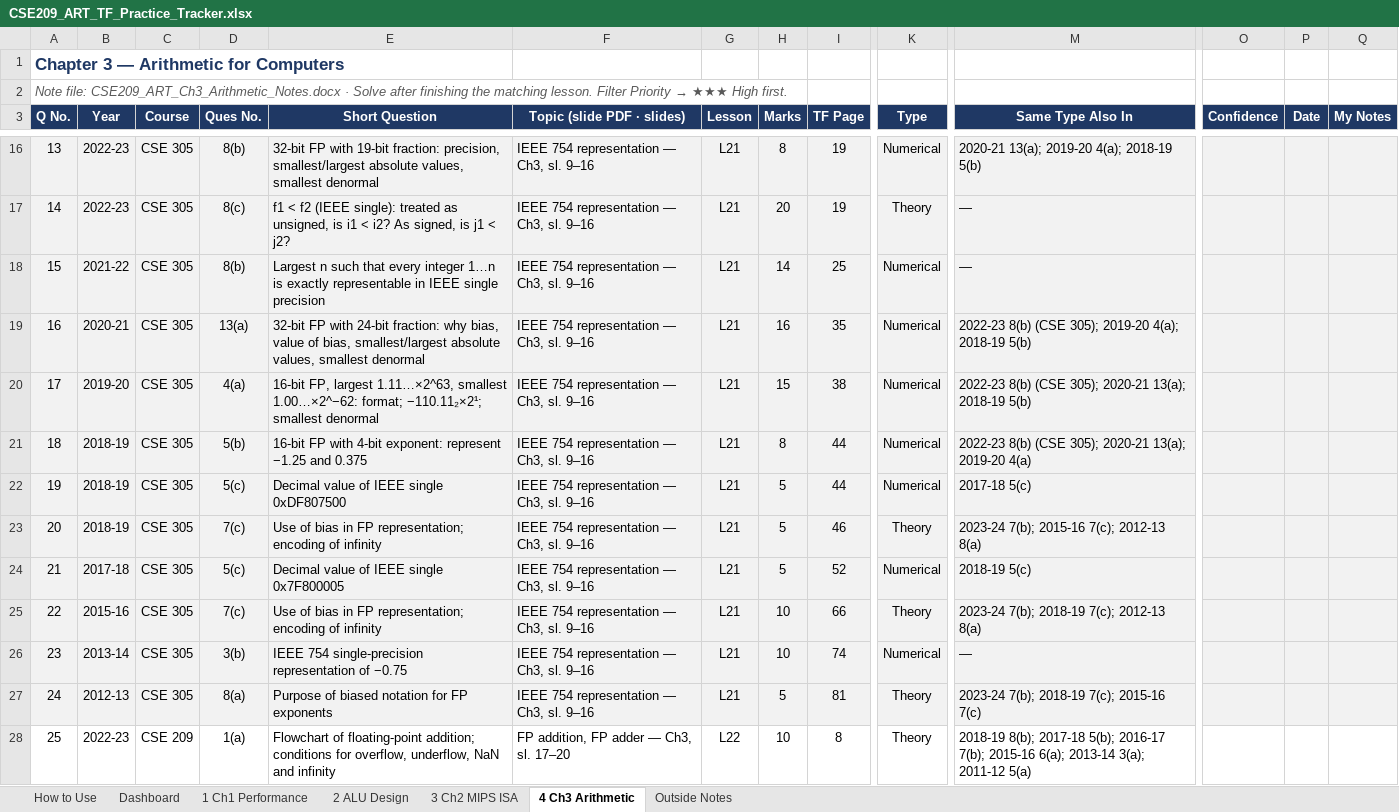
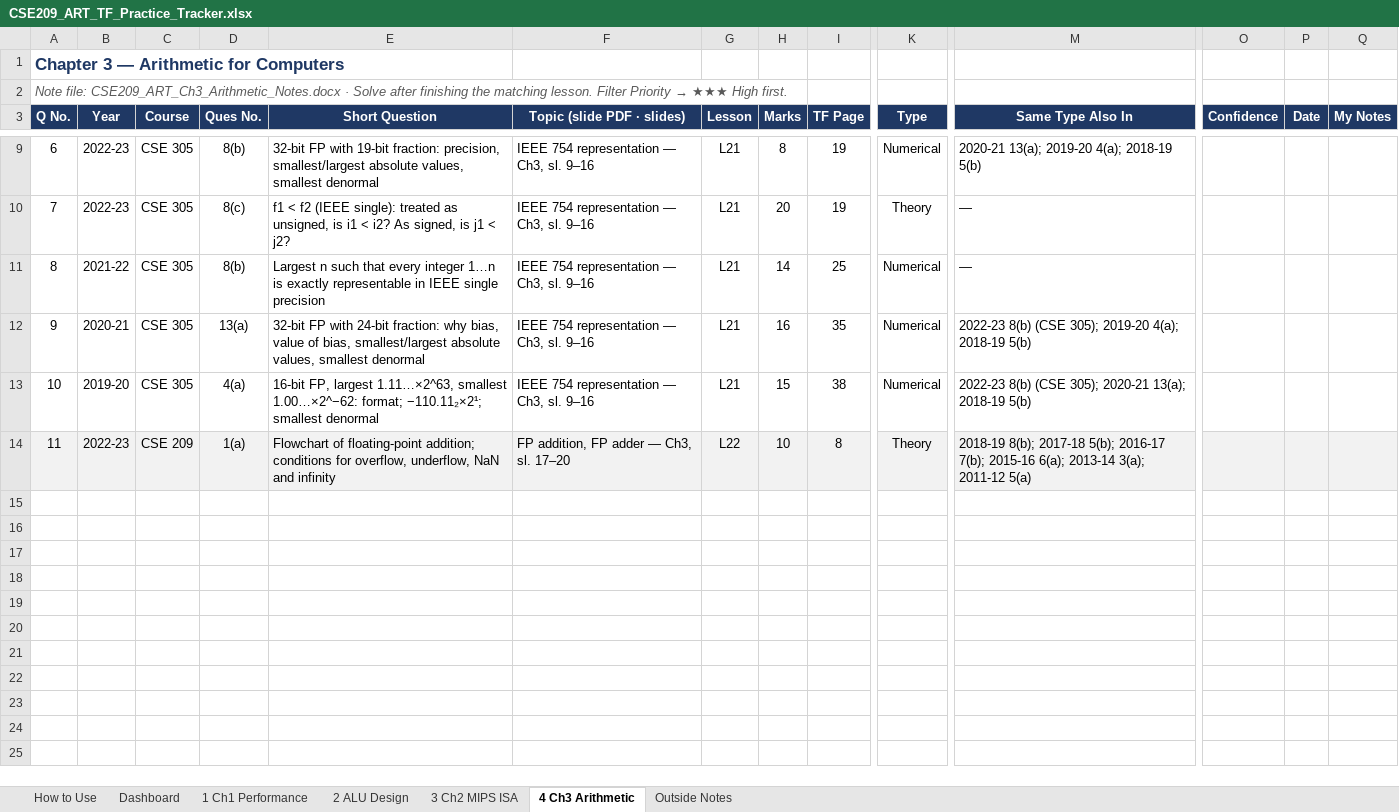
Before and after one commit to asef69/2-2, an Excel workbook: CSE 209/TF Prep/CSE209_ART_TF_Practice_Tracker.xlsx, sheet 4 Ch3 Arithmetic, drawn as a sheet; only a part is shown, gaps mark what is left out; values as stored, in another font and other column widths than the file's, no borders; conditional formats not drawn; removed rows and columns are numbered as before the commit, all else as after; rows hold the shown columns only; the diff covers the shown part only; the diff names each change by its address in the sheet, - before the commit and + after, or states it on an @@ line.

```diff
--- a/CSE 209/TF Prep/CSE209_ART_TF_Practice_Tracker.xlsx (sheet 4 Ch3 Arithmetic)
+++ b/CSE 209/TF Prep/CSE209_ART_TF_Practice_Tracker.xlsx (sheet 4 Ch3 Arithmetic)
@@ column A (Q No.) renumbered between rows 4 and 14 @@
-A9:I13 fill: #F2F2F2
+A9:I13 fill: none
-K9:K13 fill: #F2F2F2
+K9:K13 fill: none
-M9:M13 fill: #F2F2F2
+M9:M13 fill: none
-O9:Q13 fill: #F2F2F2
+O9:Q13 fill: none
-row 21: 18 | 2018-19 | CSE 305 | 5(b) | 16-bit FP with 4-bit exponent: represent −1.25 and 0.375 | IEEE 754 representation — Ch3, sl. 9–16 | L21 | 8 | 44 | Numerical | 2022-23 8(b) (CSE 305); 2020-21 13(a); 2019-20 4(a)
-row 22: 19 | 2018-19 | CSE 305 | 5(c) | Decimal value of IEEE single 0xDF807500 | IEEE 754 representation — Ch3, sl. 9–16 | L21 | 5 | 44 | Numerical | 2017-18 5(c)
-row 23: 20 | 2018-19 | CSE 305 | 7(c) | Use of bias in FP representation; encoding of infinity | IEEE 754 representation — Ch3, sl. 9–16 | L21 | 5 | 46 | Theory | 2023-24 7(b); 2015-16 7(c); 2012-13 8(a)
-row 24: 21 | 2017-18 | CSE 305 | 5(c) | Decimal value of IEEE single 0x7F800005 | IEEE 754 representation — Ch3, sl. 9–16 | L21 | 5 | 52 | Numerical | 2018-19 5(c)
-row 25: 22 | 2015-16 | CSE 305 | 7(c) | Use of bias in FP representation; encoding of infinity | IEEE 754 representation — Ch3, sl. 9–16 | L21 | 10 | 66 | Theory | 2023-24 7(b); 2018-19 7(c); 2012-13 8(a)
-row 26: 23 | 2013-14 | CSE 305 | 3(b) | IEEE 754 single-precision representation of −0.75 | IEEE 754 representation — Ch3, sl. 9–16 | L21 | 10 | 74 | Numerical | —
-row 27: 24 | 2012-13 | CSE 305 | 8(a) | Purpose of biased notation for FP exponents | IEEE 754 representation — Ch3, sl. 9–16 | L21 | 5 | 81 | Theory | 2023-24 7(b); 2018-19 7(c); 2015-16 7(c)
-A14:I14 fill: none
+A14:I14 fill: #F2F2F2
-K14 fill: none
+K14 fill: #F2F2F2
-M14 fill: none
+M14 fill: #F2F2F2
-O14:Q14 fill: none
+O14:Q14 fill: #F2F2F2
```
Also changed, not shown: 13 removed rows and cell formats elsewhere in this sheet, sheet 3 Ch2 MIPS ISA, sheet 1 Ch1 Performance, sheet Dashboard, sheet Outside Notes, sheet 2 ALU Design, 1 other file.
